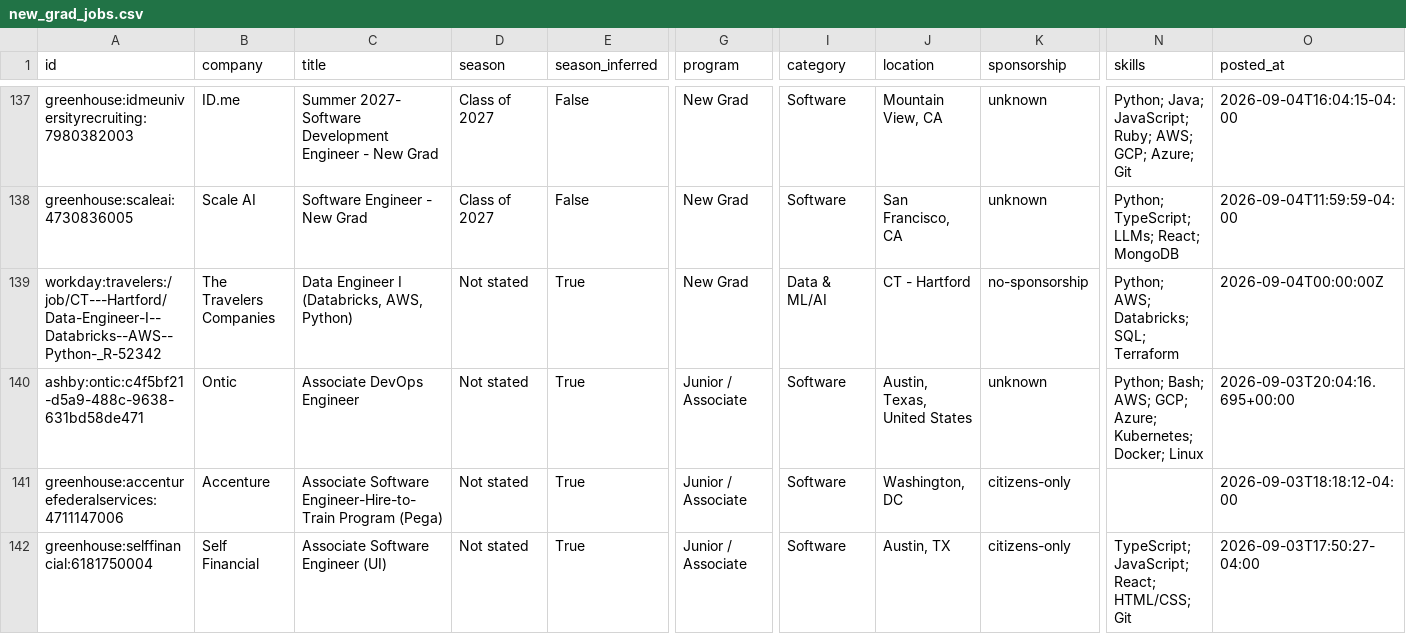
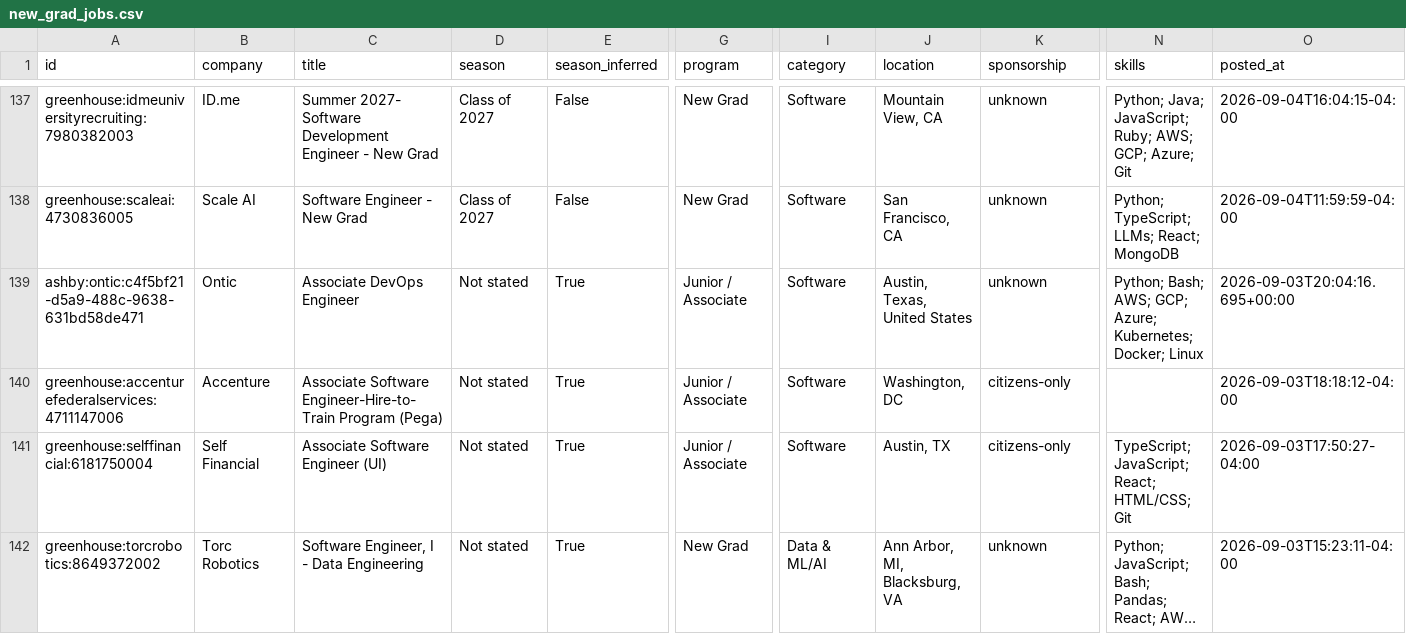
Before and after one commit to apxxrv/New-Grad-Tech-Jobs, a CSV file: data/new_grad_jobs.csv, drawn as a sheet; only a part is shown, gaps mark what is left out; the shorter side is filled out with more unchanged rows; long unchanged cells end in …; rows hold the shown columns only; the diff names each change by its address in the sheet, - before the commit and + after, or states it on an @@ line.

```diff
--- a/data/new_grad_jobs.csv
+++ b/data/new_grad_jobs.csv
-row 139: workday:travelers:/job/CT---Hartford/Data-Engineer-I--Databricks--AWS--Python-_R-52342 | The Travelers Companies | Data Engineer I (Databricks, AWS, Python) | Not stated | True | New Grad | Data & ML/AI | CT - Hartford | no-sponsorship | Python; AWS; Databricks; SQL; Terraform | 2026-09-04T00:00:00Z
```
Also changed, not shown: docs/new_grad_jobs.csv, 12 other files.
